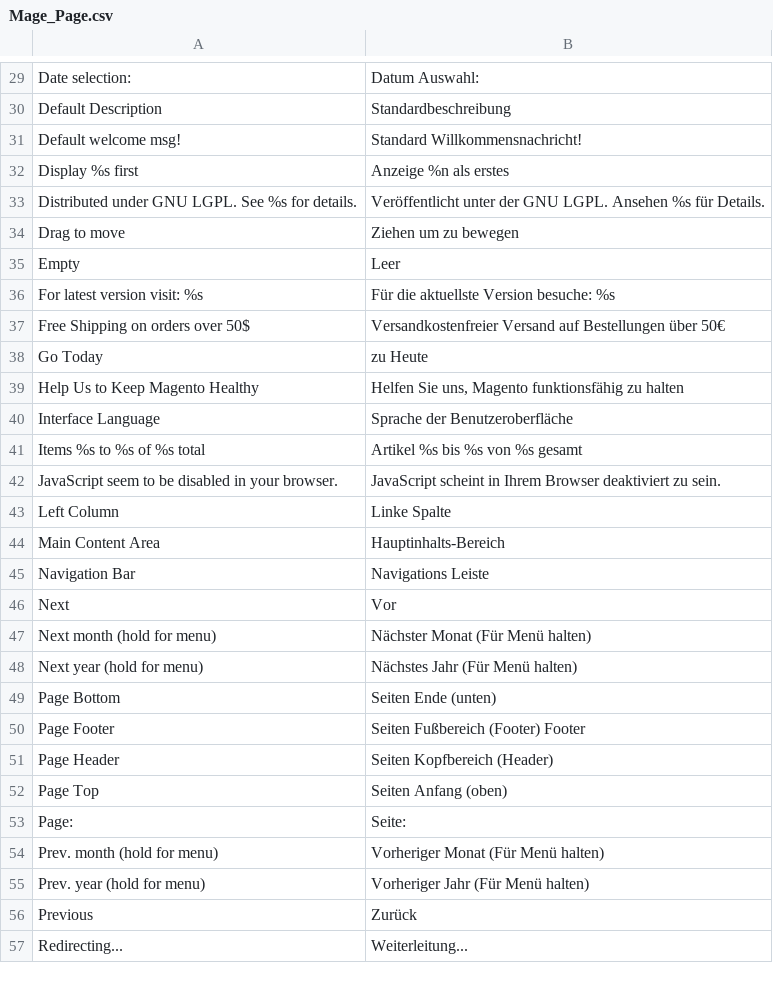
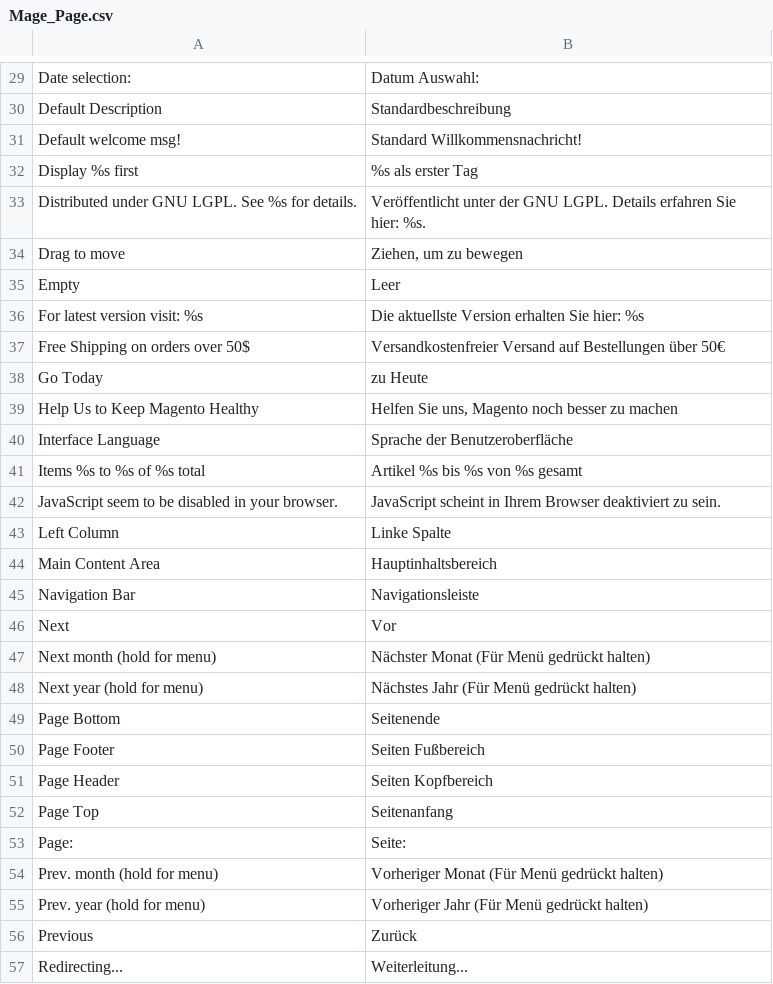
Before and after one commit to riconeitzel/German_LocalePack_de_DE, a CSV file: app/locale/de_DE/Mage_Page.csv, drawn as a sheet; only a part is shown, gaps mark what is left out; the diff covers the shown part only.

```diff
--- a/app/locale/de_DE/Mage_Page.csv
+++ b/app/locale/de_DE/Mage_Page.csv
@@ -31,10 +31,10 @@
 "Default welcome msg!","Standard Willkommensnachricht!"
-"Display %s first","Anzeige %n als erstes"
-"Distributed under GNU LGPL. See %s for details.","Veröffentlicht unter der GNU LGPL. Ansehen %s für Details."
-"Drag to move","Ziehen um zu bewegen"
+"Display %s first","%s als erster Tag"
+"Distributed under GNU LGPL. See %s for details.","Veröffentlicht unter der GNU LGPL. Details erfahren Sie hier: %s."
+"Drag to move","Ziehen, um zu bewegen"
 "Empty","Leer"
-"For latest version visit: %s","Für die aktuellste Version besuche: %s"
+"For latest version visit: %s","Die aktuellste Version erhalten Sie hier: %s"
 "Free Shipping on orders over 50$","Versandkostenfreier Versand auf Bestellungen über 50€"
 "Go Today","zu Heute"
-"Help Us to Keep Magento Healthy","Helfen Sie uns, Magento funktionsfähig zu halten"
+"Help Us to Keep Magento Healthy","Helfen Sie uns, Magento noch besser zu machen"
 "Interface Language","Sprache der Benutzeroberfläche"
@@ -43,14 +43,14 @@
 "Left Column","Linke Spalte"
-"Main Content Area","Hauptinhalts-Bereich"
-"Navigation Bar","Navigations Leiste"
+"Main Content Area","Hauptinhaltsbereich"
+"Navigation Bar","Navigationsleiste"
 "Next","Vor"
-"Next month (hold for menu)","Nächster Monat (Für Menü halten)"
-"Next year (hold for menu)","Nächstes Jahr (Für Menü halten)"
-"Page Bottom","Seiten Ende (unten)"
-"Page Footer","Seiten Fußbereich (Footer) Footer"
-"Page Header","Seiten Kopfbereich (Header)"
-"Page Top","Seiten Anfang (oben)"
+"Next month (hold for menu)","Nächster Monat (Für Menü gedrückt halten)"
+"Next year (hold for menu)","Nächstes Jahr (Für Menü gedrückt halten)"
+"Page Bottom","Seitenende"
+"Page Footer","Seiten Fußbereich"
+"Page Header","Seiten Kopfbereich"
+"Page Top","Seitenanfang"
 "Page:","Seite:"
-"Prev. month (hold for menu)","Vorheriger Monat (Für Menü halten)"
-"Prev. year (hold for menu)","Vorheriger Jahr (Für Menü halten)"
+"Prev. month (hold for menu)","Vorheriger Monat (Für Menü gedrückt halten)"
+"Prev. year (hold for menu)","Vorheriger Jahr (Für Menü gedrückt halten)"
 "Previous","Zurück"
```
Also changed, not shown: 4 edited cells elsewhere in this file, app/locale/de_DE/Find_Feed.csv.
